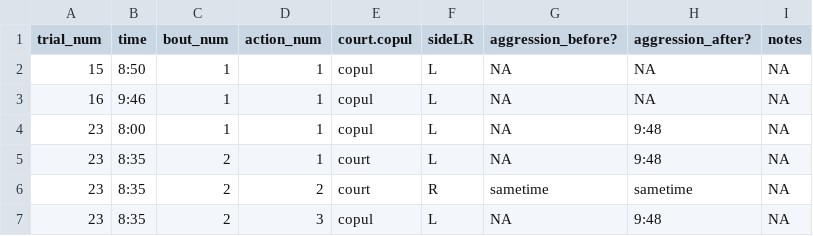
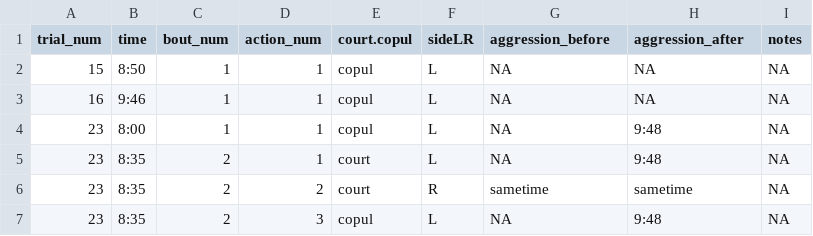
Before and after one commit to echobywolf/florisuga_sex_behavior, a CSV file: SexBehavior.csv, drawn as a sheet; only a part is shown.

Commit message:
took question marks out of columns

```diff
--- a/SexBehavior.csv
+++ b/SexBehavior.csv
@@ -1,2 +1,2 @@
-trial_num,time,bout_num,action_num,court.copul,sideLR,aggression_before?,aggression_after?,notes
+trial_num,time,bout_num,action_num,court.copul,sideLR,aggression_before,aggression_after,notes
 15,8:50,1,1,copul,L,NA,NA,NA
```
